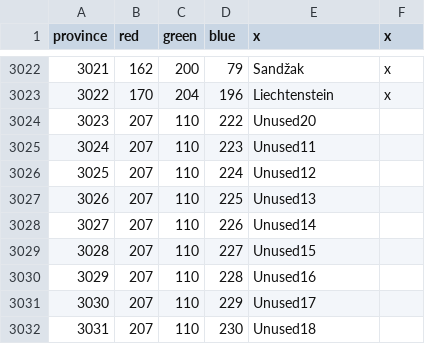
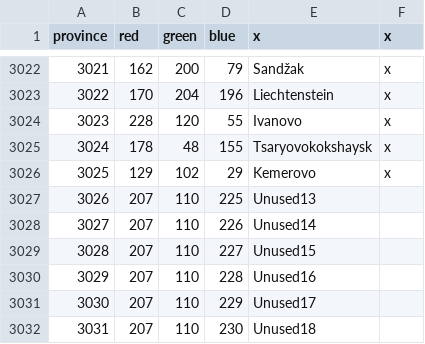
Before and after one commit to andiemk/Victoria-Universalis, a CSV file: VictoriaUniversalis/map/definition.csv, drawn as a sheet; only a part is shown, gaps mark what is left out.

Commit message:
localization and other changes
beginnings of better gendered language grammar, localized new provinces, flag changes, colony changes, and other minor things

```diff
--- a/VictoriaUniversalis/map/definition.csv
+++ b/VictoriaUniversalis/map/definition.csv
@@ -3023,5 +3023,5 @@ province;red;green;blue;x;x
 3022;170;204;196;Liechtenstein;x
-3023;207;110;222;Unused20
-3024;207;110;223;Unused11
-3025;207;110;224;Unused12
+3023;228;120;55;Ivanovo;x
+3024;178;48;155;Tsaryovokokshaysk;x
+3025;129;102;29;Kemerovo;x
 3026;207;110;225;Unused13
```
Also changed, not shown: 23 other files.
